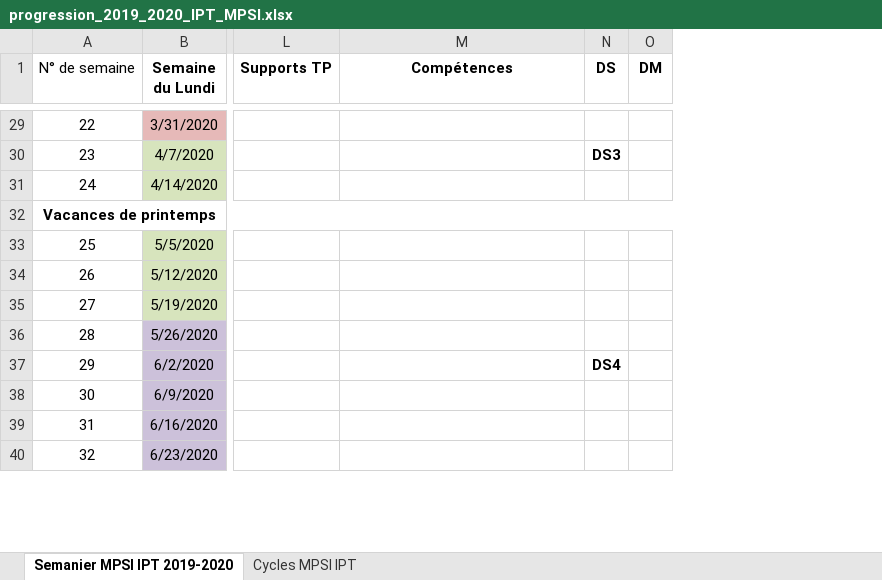
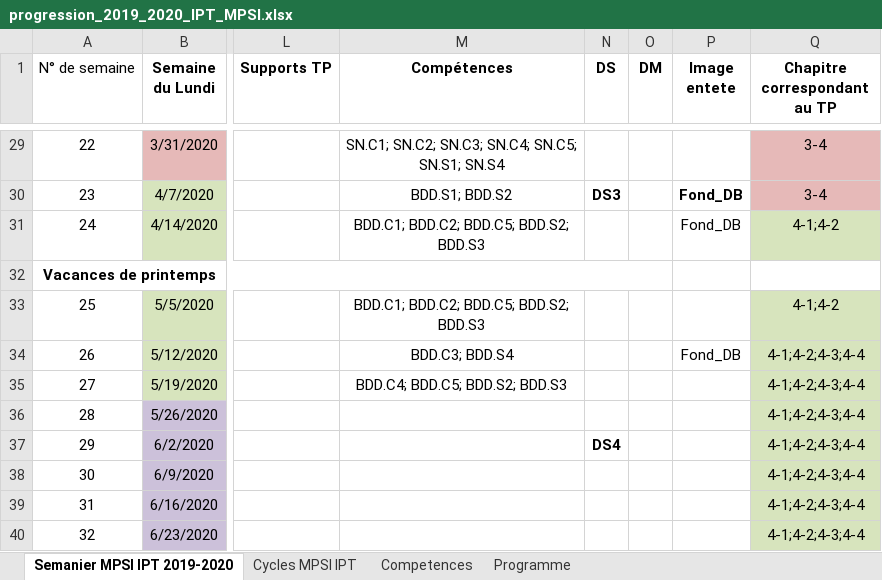
Before and after one commit to xpessoles/Informatique_MPSI, an Excel workbook: progression_2019_2020_IPT_MPSI.xlsx, sheet Semanier MPSI IPT 2019-2020, drawn as a sheet; only a part is shown, gaps mark what is left out; values as stored, in another font and other column widths than the file's, no borders; the diff covers the shown part only; the diff names each change by its address in the sheet, - before the commit and + after, or states it on an @@ line.

```diff
--- a/progression_2019_2020_IPT_MPSI.xlsx (sheet Semanier MPSI IPT 2019-2020)
+++ b/progression_2019_2020_IPT_MPSI.xlsx (sheet Semanier MPSI IPT 2019-2020)
+sheet tab: Competences
+sheet tab: Programme
+column P (Image entete), rows 30-34: Fond_DB | Fond_DB |  |  | Fond_DB
+column Q (Chapitre correspondant au TP), rows 29-40: 3-4 | 3-4 | 4-1;4-2 |  | 4-1;4-2 | 4-1;4-2;4-3;4-4 | 4-1;4-2;4-3;4-4 | 4-1;4-2;4-3;4-4 | 4-1;4-2;4-3;4-4 | 4-1;4-2;4-3;4-4 | 4-1;4-2;4-3;4-4 | 4-1;4-2;4-3;4-4
-M29 (Compétences): (empty)
+M29 (Compétences): SN.C1; SN.C2; SN.C3; SN.C4; SN.C5; SN.S1; SN.S4
-M30 (Compétences): (empty)
+M30 (Compétences): BDD.S1; BDD.S2
-M31 (Compétences): (empty)
+M31 (Compétences): BDD.C1; BDD.C2; BDD.C5; BDD.S2; BDD.S3
-M33 (Compétences): (empty)
+M33 (Compétences): BDD.C1; BDD.C2; BDD.C5; BDD.S2; BDD.S3
-M34 (Compétences): (empty)
+M34 (Compétences): BDD.C3; BDD.S4
-M35 (Compétences): (empty)
+M35 (Compétences): BDD.C4; BDD.C5; BDD.S2; BDD.S3
```
Also changed, not shown: 31 edited cells elsewhere in this sheet, sheet Cycles MPSI IPT, 1 other file.
